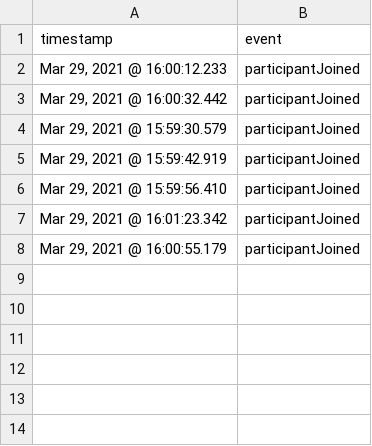
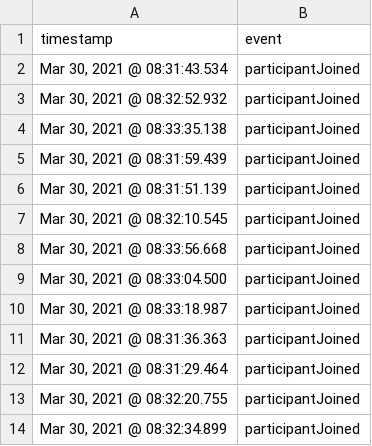
Before and after one commit to Maes95/ChartGenerator_WebRTC, a CSV file: 8_Participants_Per_Session/SeleniumWithoutRecording/8_SeleniumWithoutRecording_Joined.csv, drawn as a sheet.

```diff
--- a/8_Participants_Per_Session/SeleniumWithoutRecording/8_SeleniumWithoutRecording_Joined.csv
+++ b/8_Participants_Per_Session/SeleniumWithoutRecording/8_SeleniumWithoutRecording_Joined.csv
@@ -1,8 +1,14 @@
 timestamp,event
-"Mar 29, 2021 @ 16:00:12.233",participantJoined
-"Mar 29, 2021 @ 16:00:32.442",participantJoined
-"Mar 29, 2021 @ 15:59:30.579",participantJoined
-"Mar 29, 2021 @ 15:59:42.919",participantJoined
-"Mar 29, 2021 @ 15:59:56.410",participantJoined
-"Mar 29, 2021 @ 16:01:23.342",participantJoined
-"Mar 29, 2021 @ 16:00:55.179",participantJoined
+"Mar 30, 2021 @ 08:31:43.534",participantJoined
+"Mar 30, 2021 @ 08:32:52.932",participantJoined
+"Mar 30, 2021 @ 08:33:35.138",participantJoined
+"Mar 30, 2021 @ 08:31:59.439",participantJoined
+"Mar 30, 2021 @ 08:31:51.139",participantJoined
+"Mar 30, 2021 @ 08:32:10.545",participantJoined
+"Mar 30, 2021 @ 08:33:56.668",participantJoined
+"Mar 30, 2021 @ 08:33:04.500",participantJoined
+"Mar 30, 2021 @ 08:33:18.987",participantJoined
+"Mar 30, 2021 @ 08:31:36.363",participantJoined
+"Mar 30, 2021 @ 08:31:29.464",participantJoined
+"Mar 30, 2021 @ 08:32:20.755",participantJoined
+"Mar 30, 2021 @ 08:32:34.899",participantJoined
```
Also changed, not shown: 3_Participants_Per_Session/SeleniumWithoutRecording/3_SeleniumWithoutRecording_CPU.csv, 3_Participants_Per_Session/SeleniumWithoutRecording/3_SeleniumWithoutRecording_Mem.csv, 14 other files.
